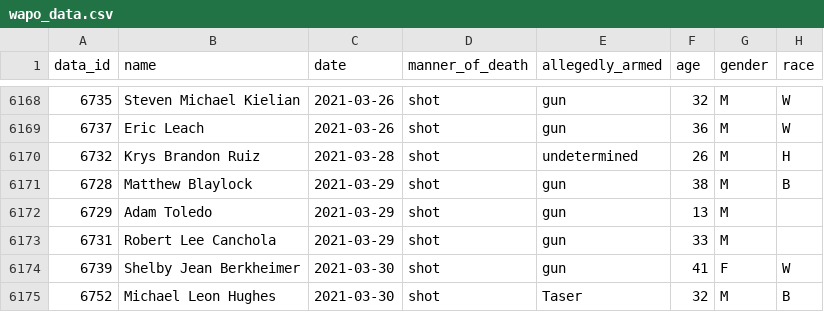
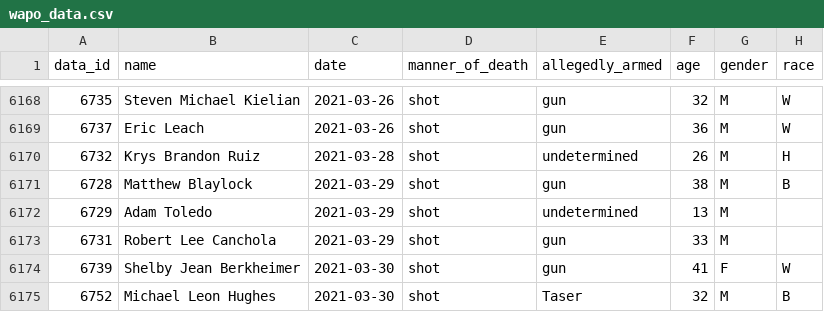
Before and after one commit to r-a-v-i-n/mapping-fatal-police-shootings, a CSV file: wapo_data.csv, drawn as a sheet; only a part is shown, gaps mark what is left out; the diff names each change by its address in the sheet, - before the commit and + after, or states it on an @@ line.

Commit message:
wapo dataset updated

```diff
--- a/wapo_data.csv
+++ b/wapo_data.csv
-E6172 (allegedly_armed): gun
+E6172 (allegedly_armed): undetermined
```
Also changed, not shown: 1 other file.
